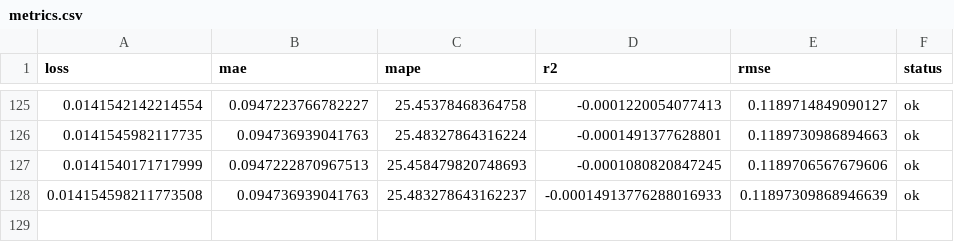
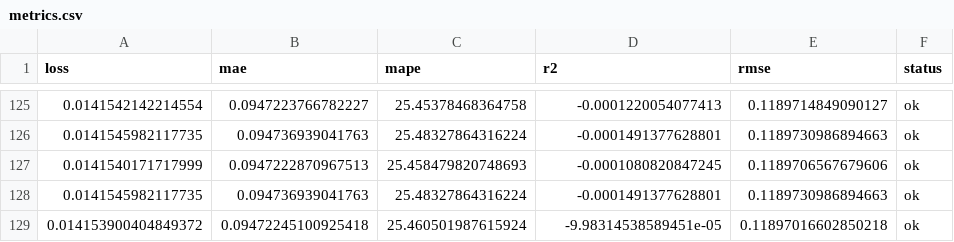
Before and after one commit to autobotsmlops/project, a CSV file: metrics.csv, drawn as a sheet; only a part is shown, gaps mark what is left out.

```diff
--- a/metrics.csv
+++ b/metrics.csv
@@ -127,2 +127,3 @@ loss,mae,mape,r2,rmse,status
 0.0141540171717999,0.0947222870967513,25.458479820748693,-0.0001080820847245,0.1189706567679606,ok
-0.014154598211773508,0.094736939041763,25.483278643162237,-0.00014913776288016933,0.11897309868946639,ok
+0.0141545982117735,0.094736939041763,25.48327864316224,-0.0001491377628801,0.1189730986894663,ok
+0.014153900404849372,0.09472245100925418,25.460501987615924,-9.98314538589451e-05,0.11897016602850218,ok
```
